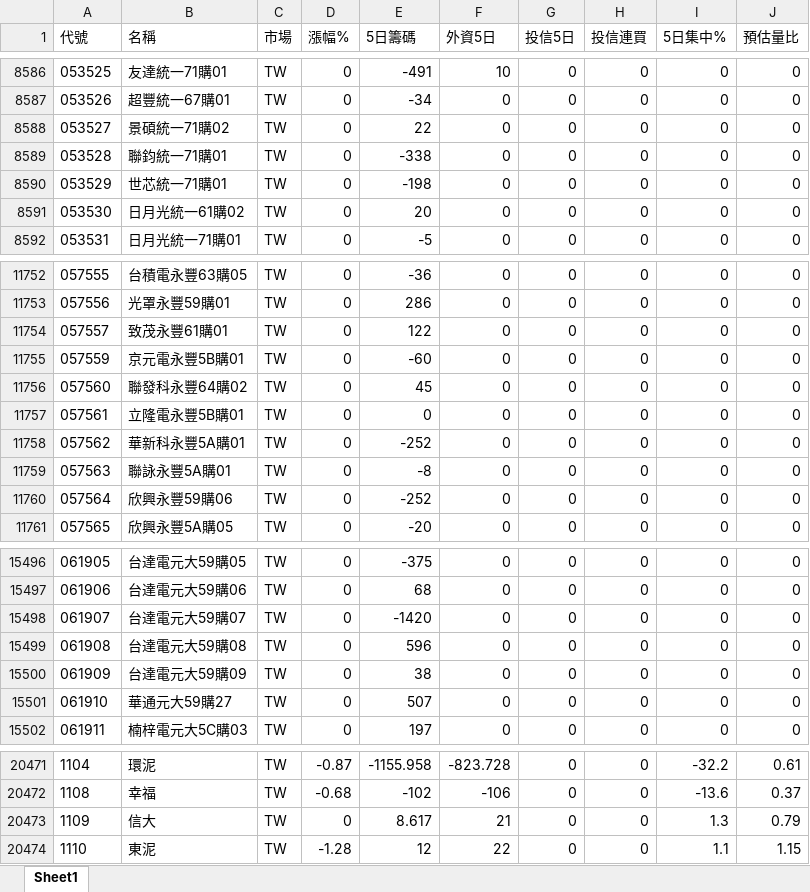
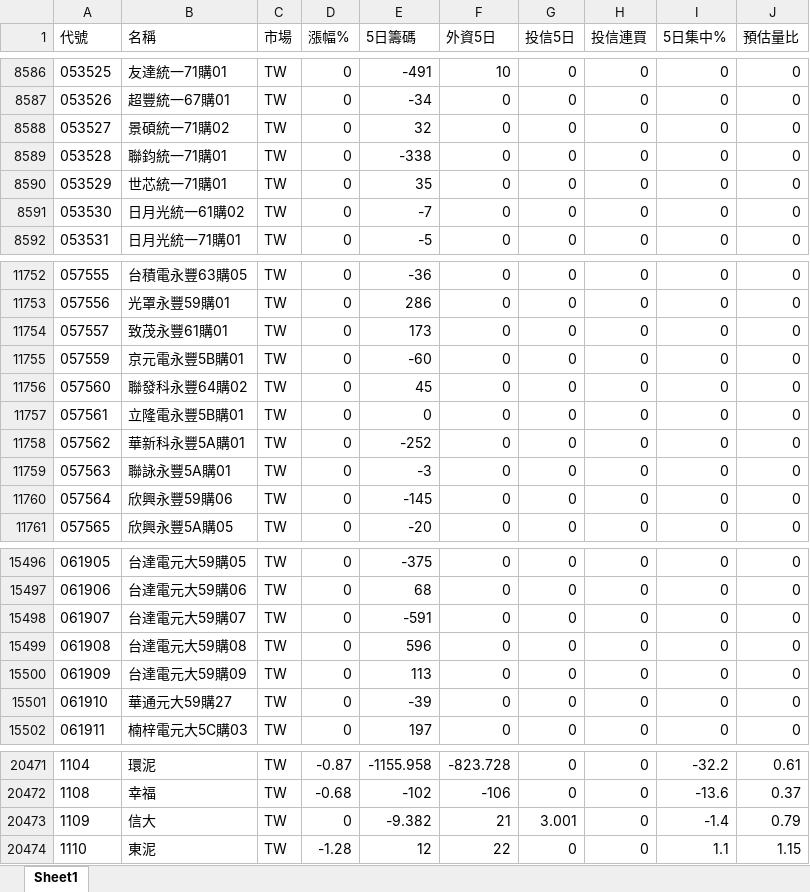
Before and after one commit to Chris701117/tw-institutional-stocker, an Excel workbook: docs/data/stock_report.xlsx, sheet Sheet1, drawn as a sheet; only a part is shown, gaps mark what is left out; values as stored, in another font and other column widths than the file's, no borders; the diff covers the shown part only; the diff names each change by its address in the sheet, - before the commit and + after, or states it on an @@ line.

```diff
--- a/docs/data/stock_report.xlsx (sheet Sheet1)
+++ b/docs/data/stock_report.xlsx (sheet Sheet1)
-E8588 (5日籌碼): 22
+E8588 (5日籌碼): 32
-E8590 (5日籌碼): -198
+E8590 (5日籌碼): 35
-E8591 (5日籌碼): 20
+E8591 (5日籌碼): -7
-E11754 (5日籌碼): 122
+E11754 (5日籌碼): 173
-E11759 (5日籌碼): -8
+E11759 (5日籌碼): -3
-E11760 (5日籌碼): -252
+E11760 (5日籌碼): -145
-E15498 (5日籌碼): -1420
+E15498 (5日籌碼): -591
-E15500 (5日籌碼): 38
+E15500 (5日籌碼): 113
-E15501 (5日籌碼): 507
+E15501 (5日籌碼): -39
-E20473 (5日籌碼): 8.617
+E20473 (5日籌碼): -9.382
-G20473 (投信5日): 0
+G20473 (投信5日): 3.001
-I20473 (5日集中%): 1.3
+I20473 (5日集中%): -1.4
```
Also changed, not shown: 538 edited cells elsewhere in this sheet, 2 other files.
